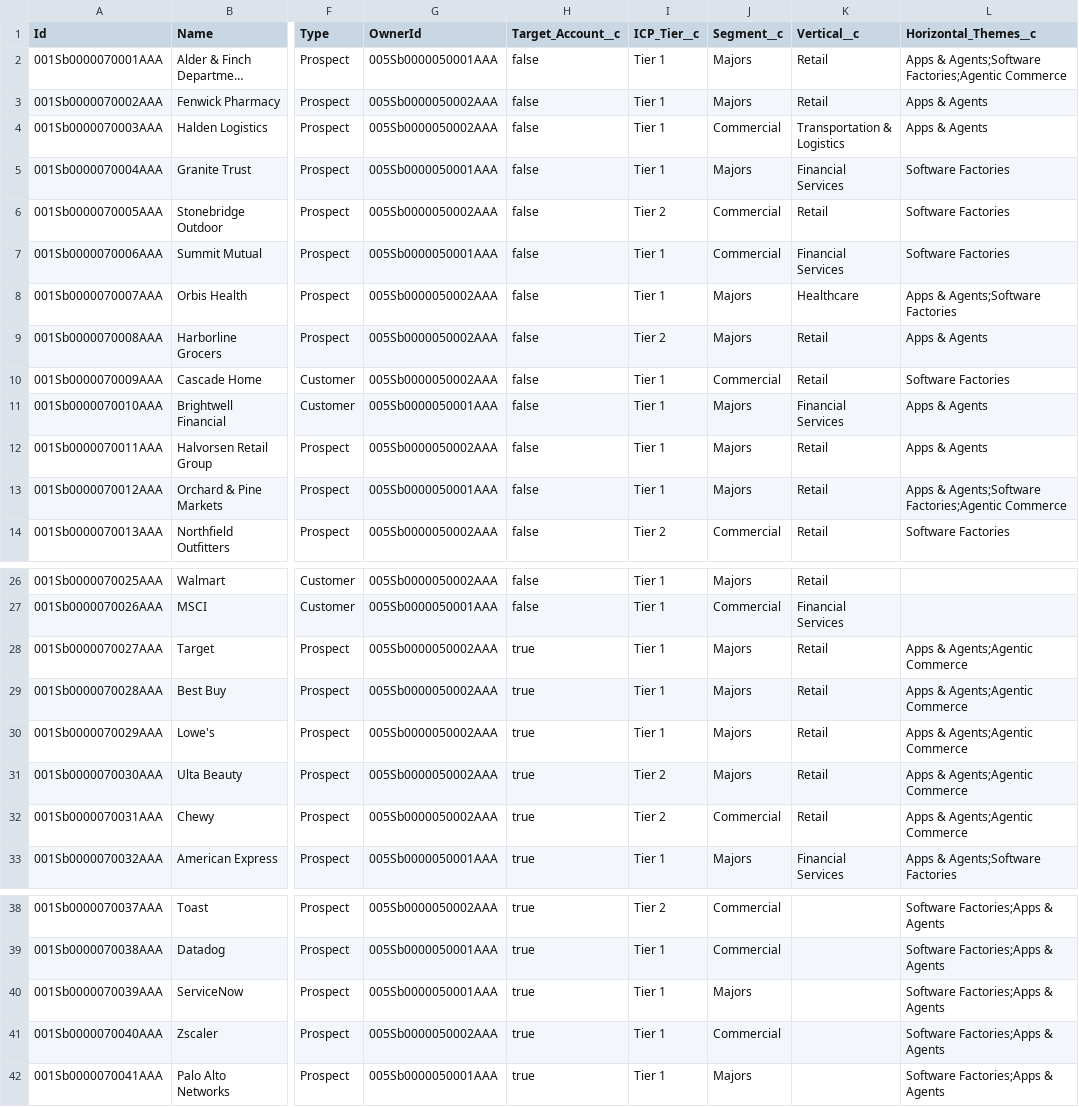
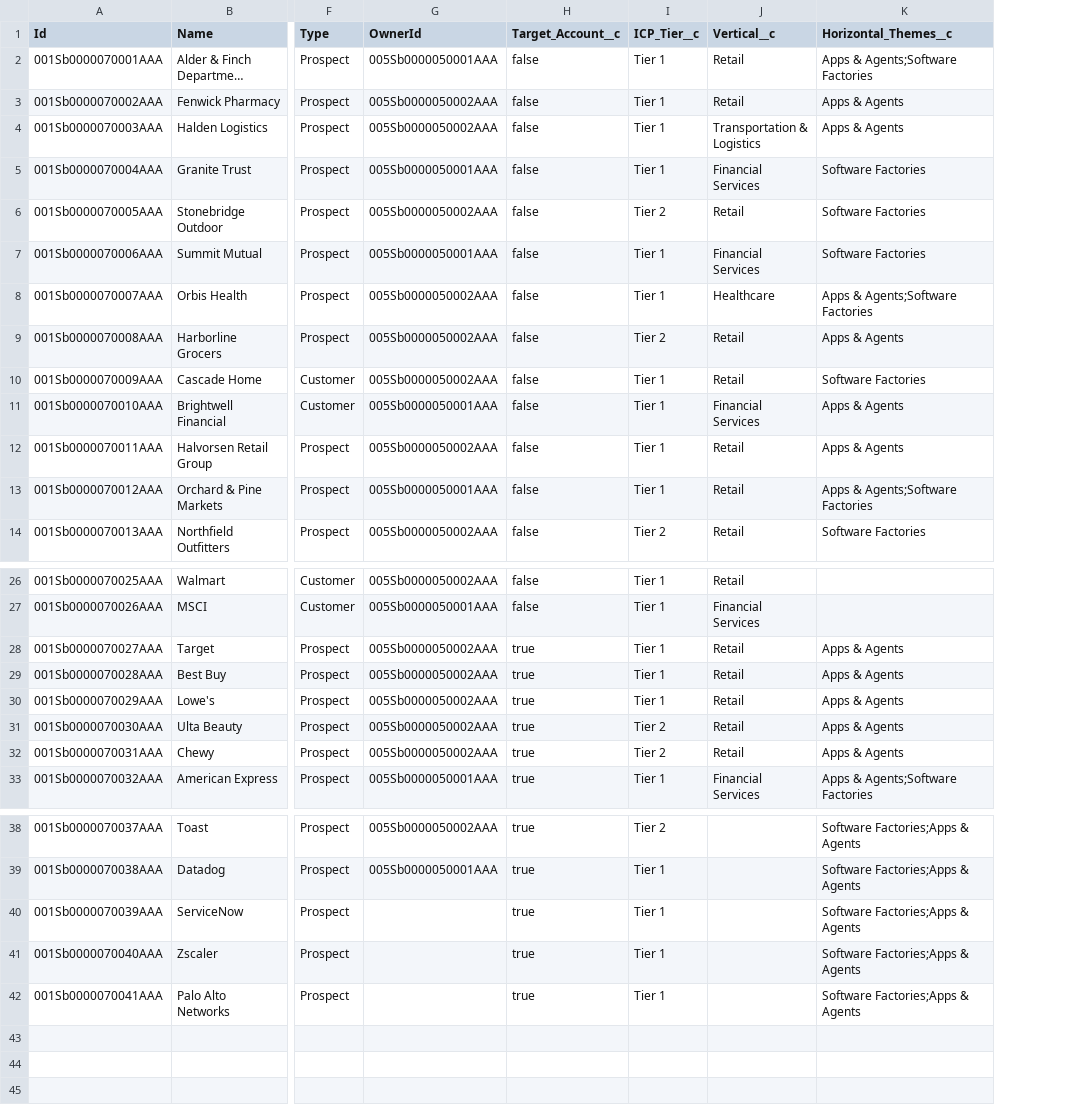
Before and after one commit to reiyi-lai/vercel-task, a CSV file: data/salesforce/Account.csv, drawn as a sheet; only a part is shown, gaps mark what is left out; long unchanged cells end in …; removed rows and columns are numbered as before the commit, all else as after; the diff names each change by its address in the sheet, - before the commit and + after, or states it on an @@ line.

Commit message:
account interface updates

```diff
--- a/data/salesforce/Account.csv
+++ b/data/salesforce/Account.csv
-column J (Segment__c), rows 2-14: Majors | Majors | Commercial | Majors | Commercial | Commercial | Majors | Majors | Commercial | Majors | Majors | Majors | Commercial; rows 26-33: Majors | Commercial | Majors | Majors | Majors | Majors | Commercial | Majors; rows 38-42: Commercial | Commercial | Majors | Commercial | Majors
-K2 (Horizontal_Themes__c): Apps & Agents;Software Factories;Agentic Commerce
+K2 (Horizontal_Themes__c): Apps & Agents;Software Factories
-K13 (Horizontal_Themes__c): Apps & Agents;Software Factories;Agentic Commerce
+K13 (Horizontal_Themes__c): Apps & Agents;Software Factories
-K28:K32 (Horizontal_Themes__c): Apps & Agents;Agentic Commerce
+K28:K32 (Horizontal_Themes__c): Apps & Agents
-G40 (OwnerId): 005Sb0000050001AAA
+G40 (OwnerId): (empty)
-G41 (OwnerId): 005Sb0000050002AAA
+G41 (OwnerId): (empty)
-G42 (OwnerId): 005Sb0000050001AAA
+G42 (OwnerId): (empty)
```
Also changed, not shown: data/connector_info/event_briefs.csv, data/salesforce/CampaignMember.csv, 51 other files.
